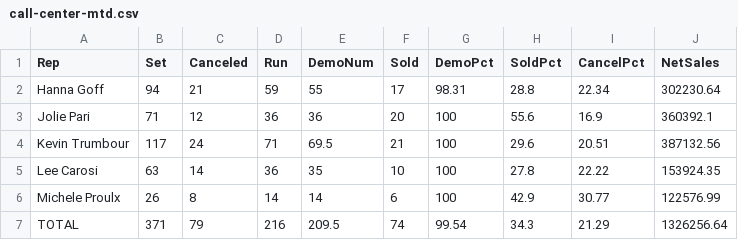
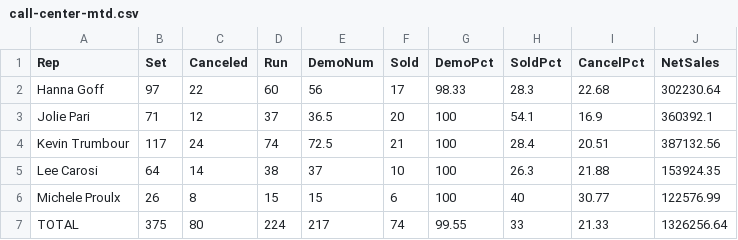
Before and after one commit to SeanSenno/rebath-call-center-dashboard, a CSV file: data/call-center-mtd.csv, drawn as a sheet.

Commit message:
Daily call center data update

```diff
--- a/data/call-center-mtd.csv
+++ b/data/call-center-mtd.csv
@@ -1,7 +1,7 @@
 Rep,Set,Canceled,Run,DemoNum,Sold,DemoPct,SoldPct,CancelPct,NetSales
-Hanna Goff,94,21,59,55,17,98.31,28.8,22.34,302230.64
-Jolie Pari,71,12,36,36,20,100,55.6,16.9,360392.1
-Kevin Trumbour,117,24,71,69.5,21,100,29.6,20.51,387132.56
-Lee Carosi,63,14,36,35,10,100,27.8,22.22,153924.35
-Michele Proulx,26,8,14,14,6,100,42.9,30.77,122576.99
-TOTAL,371,79,216,209.5,74,99.54,34.3,21.29,1326256.64
+Hanna Goff,97,22,60,56,17,98.33,28.3,22.68,302230.64
+Jolie Pari,71,12,37,36.5,20,100,54.1,16.9,360392.1
+Kevin Trumbour,117,24,74,72.5,21,100,28.4,20.51,387132.56
+Lee Carosi,64,14,38,37,10,100,26.3,21.88,153924.35
+Michele Proulx,26,8,15,15,6,100,40,30.77,122576.99
+TOTAL,375,80,224,217,74,99.55,33,21.33,1326256.64
```
